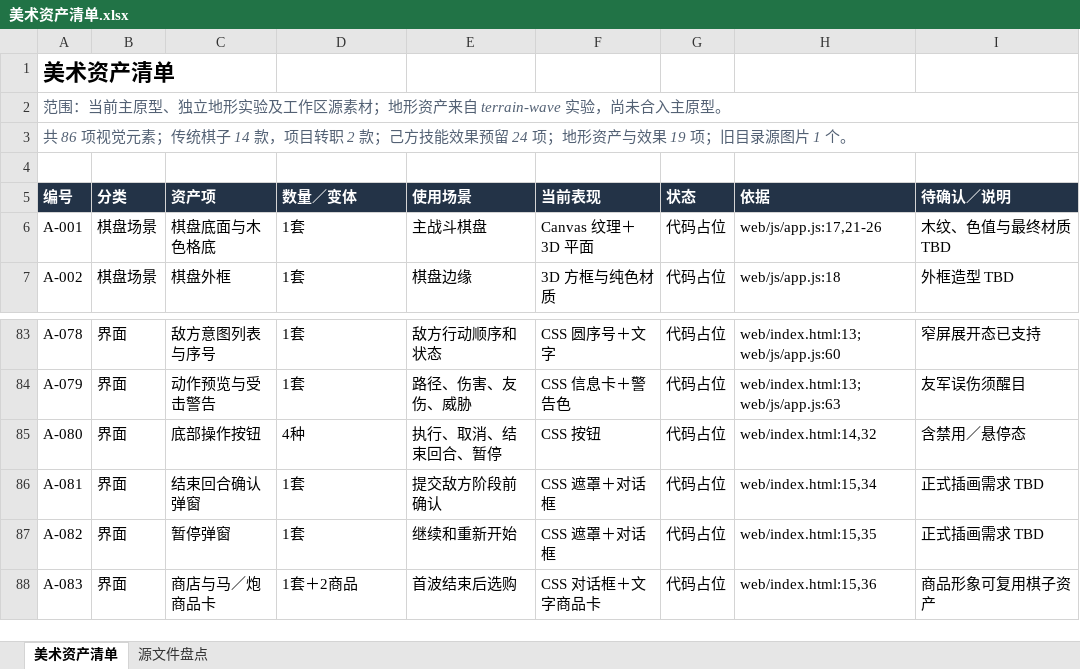
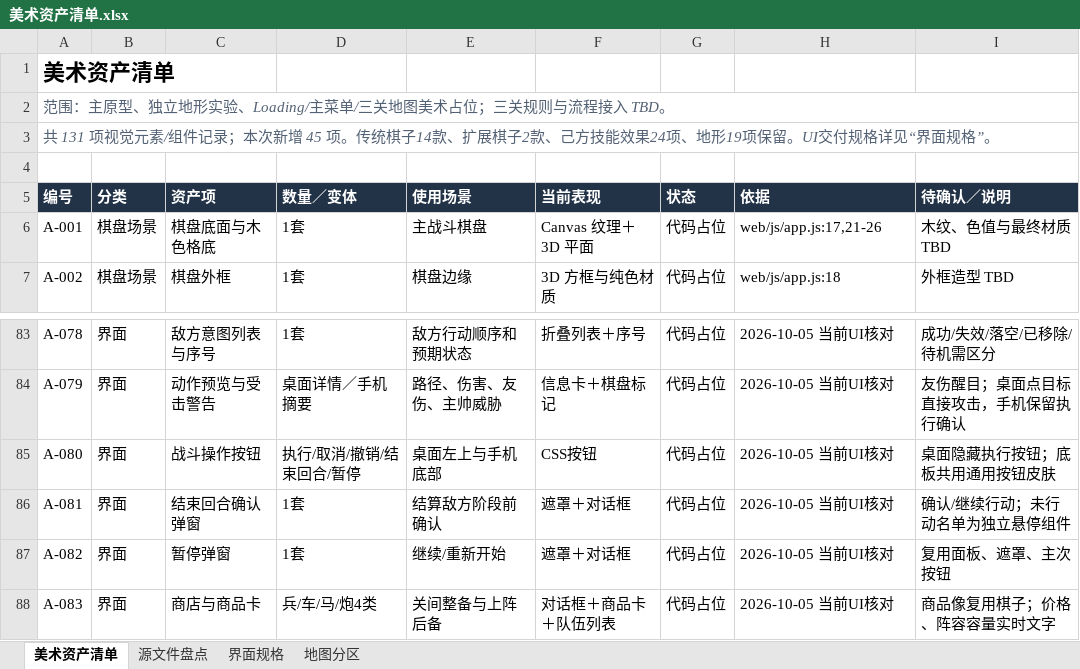
Before and after one commit to beneshady/Mihuayo_Checkmate_Tactics, an Excel workbook: outputs/01a0bf14-7f85-7282-bb8d-672064556a58/美术资产清单.xlsx, sheet 美术资产清单, drawn as a sheet; only a part is shown, gaps mark what is left out; values as stored, in another font and other column widths than the file's, no borders; table styles not drawn; the diff covers the shown part only; the diff names each change by its address in the sheet, - before the commit and + after, or states it on an @@ line.

```diff
--- a/outputs/01a0bf14-7f85-7282-bb8d-672064556a58/美术资产清单.xlsx (sheet 美术资产清单)
+++ b/outputs/01a0bf14-7f85-7282-bb8d-672064556a58/美术资产清单.xlsx (sheet 美术资产清单)
+sheet tab: 界面规格
+sheet tab: 地图分区
-A2 (编号): 范围：当前主原型、独立地形实验及工作区源素材；地形资产来自 terrain-wave 实验，尚未合入主原型。
+A2 (编号): 范围：主原型、独立地形实验、Loading/主菜单/三关地图美术占位；三关规则与流程接入 TBD。
-A3 (编号): 共 86 项视觉元素；传统棋子 14 款，项目转职 2 款；己方技能效果预留 24 项；地形资产与效果 19 项；旧目录源图片 1 个。
+A3 (编号): 共 131 项视觉元素/组件记录；本次新增 45 项。传统棋子14款、扩展棋子2款、己方技能效果24项、地形19项保留。UI交付规格详见“界面规格”。
-E83 (使用场景): 敌方行动顺序和状态
+E83 (使用场景): 敌方行动顺序和预期状态
-F83 (当前表现): CSS 圆序号＋文字
+F83 (当前表现): 折叠列表＋序号
-H83 (依据): web/index.html:13; web/js/app.js:60
+H83 (依据): 2026-10-05 当前UI核对
-I83 (待确认／说明): 窄屏展开态已支持
+I83 (待确认／说明): 成功/失效/落空/已移除/待机需区分
-D84 (数量／变体): 1套
+D84 (数量／变体): 桌面详情／手机摘要
-E84 (使用场景): 路径、伤害、友伤、威胁
+E84 (使用场景): 路径、伤害、友伤、主帅威胁
-F84 (当前表现): CSS 信息卡＋警告色
+F84 (当前表现): 信息卡＋棋盘标记
-H84 (依据): web/index.html:13; web/js/app.js:63
+H84 (依据): 2026-10-05 当前UI核对
-I84 (待确认／说明): 友军误伤须醒目
+I84 (待确认／说明): 友伤醒目；桌面点目标直接攻击，手机保留执行确认
-C85 (资产项): 底部操作按钮
+C85 (资产项): 战斗操作按钮
-D85 (数量／变体): 4种
+D85 (数量／变体): 执行/取消/撤销/结束回合/暂停
-E85 (使用场景): 执行、取消、结束回合、暂停
+E85 (使用场景): 桌面左上与手机底部
-F85 (当前表现): CSS 按钮
+F85 (当前表现): CSS按钮
-H85 (依据): web/index.html:14,32
+H85 (依据): 2026-10-05 当前UI核对
-I85 (待确认／说明): 含禁用／悬停态
+I85 (待确认／说明): 桌面隐藏执行按钮；底板共用通用按钮皮肤
-E86 (使用场景): 提交敌方阶段前确认
+E86 (使用场景): 结算敌方阶段前确认
-F86:F87 (当前表现): CSS 遮罩＋对话框
+F86:F87 (当前表现): 遮罩＋对话框
-H86 (依据): web/index.html:15,34
+H86 (依据): 2026-10-05 当前UI核对
-I86 (待确认／说明): 正式插画需求 TBD
+I86 (待确认／说明): 确认/继续行动；未行动名单为独立悬停组件
-E87 (使用场景): 继续和重新开始
+E87 (使用场景): 继续/重新开始
-H87 (依据): web/index.html:15,35
+H87 (依据): 2026-10-05 当前UI核对
-I87 (待确认／说明): 正式插画需求 TBD
+I87 (待确认／说明): 复用面板、遮罩、主次按钮
-C88 (资产项): 商店与马／炮商品卡
+C88 (资产项): 商店与商品卡
-D88 (数量／变体): 1套＋2商品
+D88 (数量／变体): 兵/车/马/炮4类
-E88 (使用场景): 首波结束后选购
+E88 (使用场景): 关间整备与上阵后备
-F88 (当前表现): CSS 对话框＋文字商品卡
+F88 (当前表现): 对话框＋商品卡＋队伍列表
-H88 (依据): web/index.html:15,36
+H88 (依据): 2026-10-05 当前UI核对
-I88 (待确认／说明): 商品形象可复用棋子资产
+I88 (待确认／说明): 商品像复用棋子；价格、阵容容量实时文字
```
Also changed, not shown: 45 added rows and 41 edited cells elsewhere in this sheet, sheet 源文件盘点.
